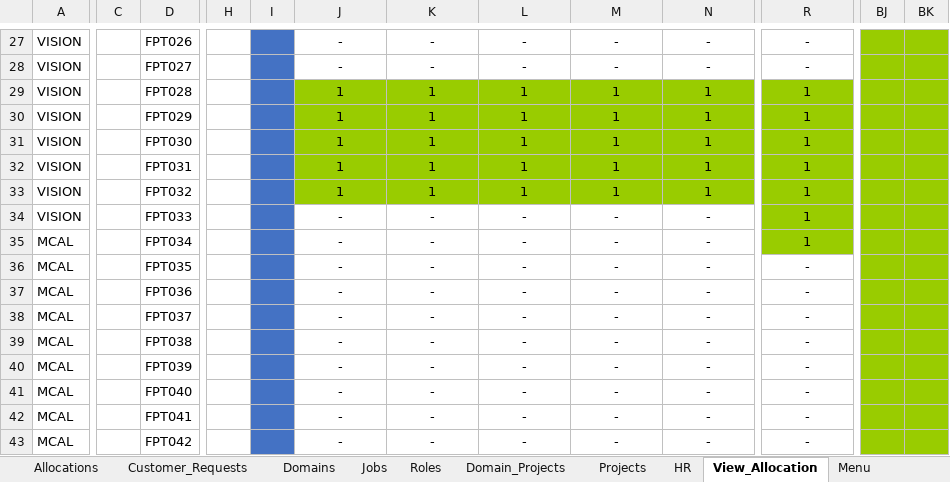
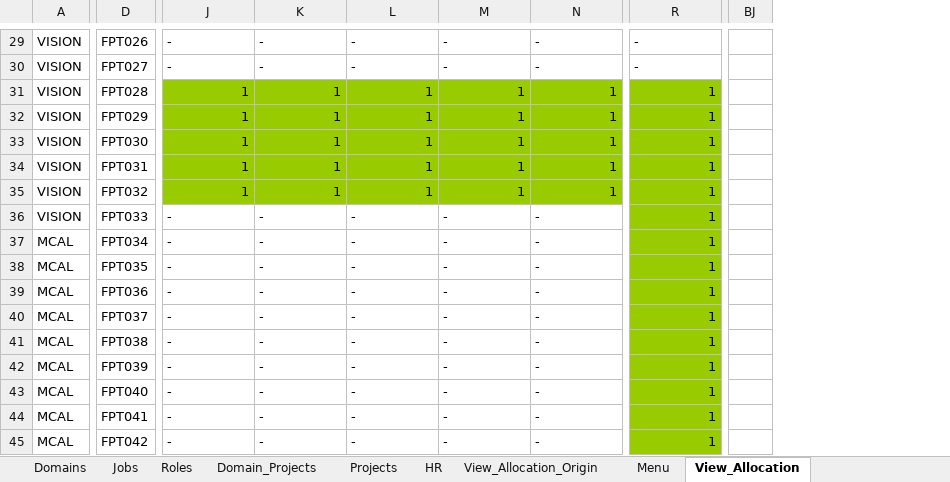
Before and after one commit to huyvu88/HR-Excel-Tools, an Excel workbook: Excel/ODC_HR_Tool.xlsm, sheet View_Allocation, drawn as a sheet; only a part is shown, gaps mark what is left out; values as stored, in another font and other column widths than the file's, no borders; table styles not drawn; removed rows and columns are numbered as before the commit, all else as after; the diff covers the shown part only; the diff names each change by its address in the sheet, - before the commit and + after, or states it on an @@ line.

```diff
--- a/Excel/ODC_HR_Tool.xlsm (sheet View_Allocation)
+++ b/Excel/ODC_HR_Tool.xlsm (sheet View_Allocation)
+sheet tab: View_Allocation_Origin
@@ sheet tab order changed: Domains | Jobs | Roles | Domain_Projects | Projects | HR | View_Allocation_Origin | Menu | View_Allocation @@
-column C, empty
-column H, empty
-column I, empty
-column BJ, empty
-column BK, empty
+column BJ, empty
-J29:R30 alignment: center
+J29:R30 alignment: left
-J31:R35 alignment: center
+J31:R35 alignment: right
-J36:N45 alignment: center
+J36:N45 alignment: left
-R36:R45 alignment: center
+R36:R45 alignment: right
-R38:R45: -
+R38:R45: 1
-R38:R45 fill: none
+R38:R45 fill: #99CC00
```
Also changed, not shown: 2 added rows, 3 added columns, 63 edited cells and cell formats elsewhere in this sheet.
